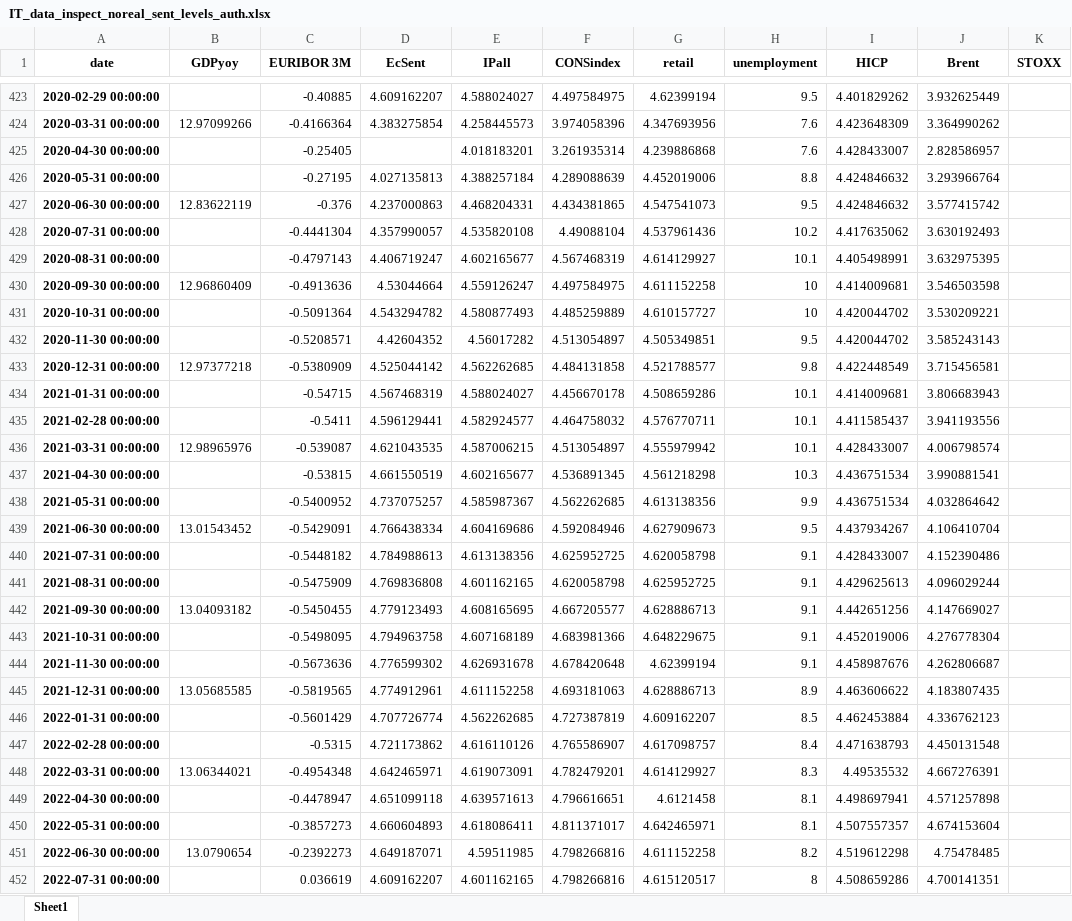
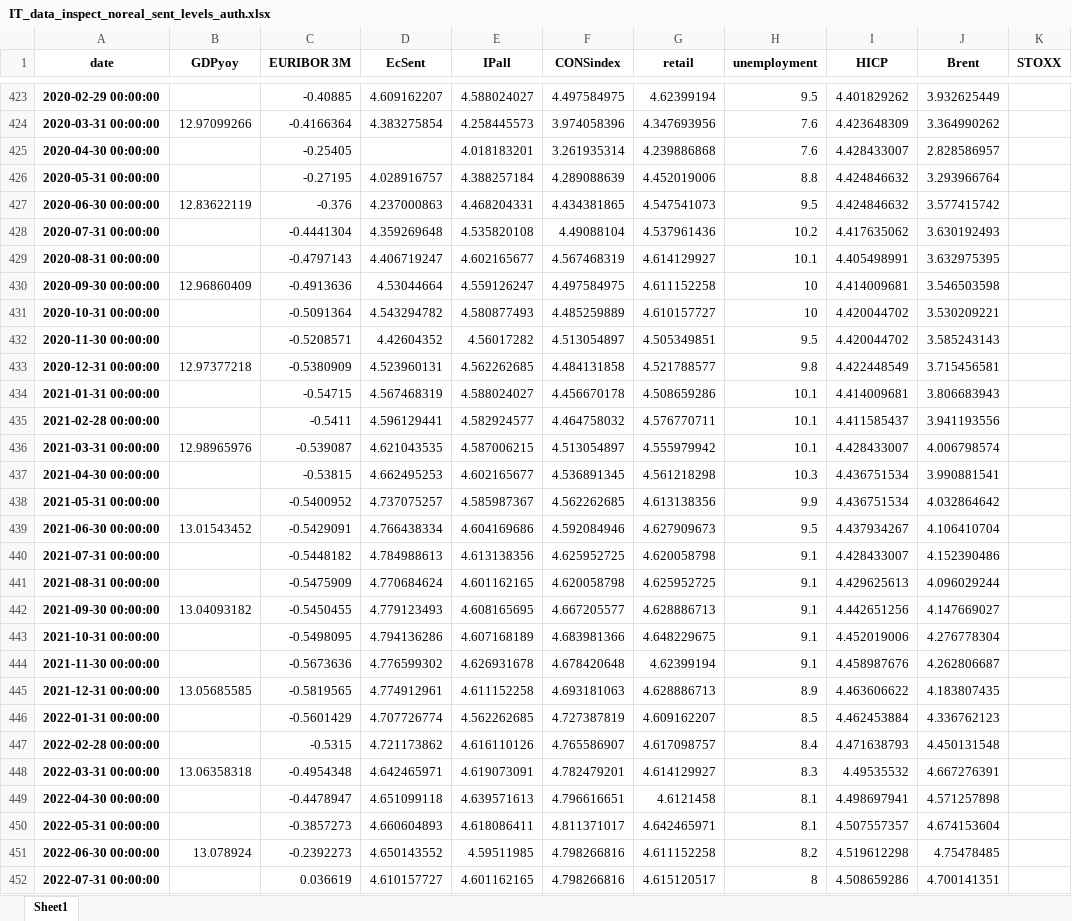
Before and after one commit to l-longo/live-forecast-dashboard, an Excel workbook: data/nowcast/IT_data_inspect_noreal_sent_levels_auth.xlsx, sheet Sheet1, drawn as a sheet; only a part is shown, gaps mark what is left out; values as stored, in another font and other column widths than the file's, no borders; the diff covers the shown part only; the diff names each change by its address in the sheet, - before the commit and + after, or states it on an @@ line.

```diff
--- a/data/nowcast/IT_data_inspect_noreal_sent_levels_auth.xlsx (sheet Sheet1)
+++ b/data/nowcast/IT_data_inspect_noreal_sent_levels_auth.xlsx (sheet Sheet1)
-D426 (EcSent): 4.027135813
+D426 (EcSent): 4.028916757
-D428 (EcSent): 4.357990057
+D428 (EcSent): 4.359269648
-D433 (EcSent): 4.525044142
+D433 (EcSent): 4.523960131
-D437 (EcSent): 4.661550519
+D437 (EcSent): 4.662495253
-D441 (EcSent): 4.769836808
+D441 (EcSent): 4.770684624
-D443 (EcSent): 4.794963758
+D443 (EcSent): 4.794136286
-B448 (GDPyoy): 13.06344021
+B448 (GDPyoy): 13.06358318
-B451 (GDPyoy): 13.0790654
+B451 (GDPyoy): 13.078924
-D451 (EcSent): 4.649187071
+D451 (EcSent): 4.650143552
-D452 (EcSent): 4.609162207
+D452 (EcSent): 4.610157727
```
Also changed, not shown: 1 added row and 67 edited cells elsewhere in this sheet, data/nowcast/DE_data_inspect_noreal_sent_levels_auth.xlsx, data/nowcast/EA_data_inspect_noreal_sent_levels_auth.xlsx, 9 other files.
